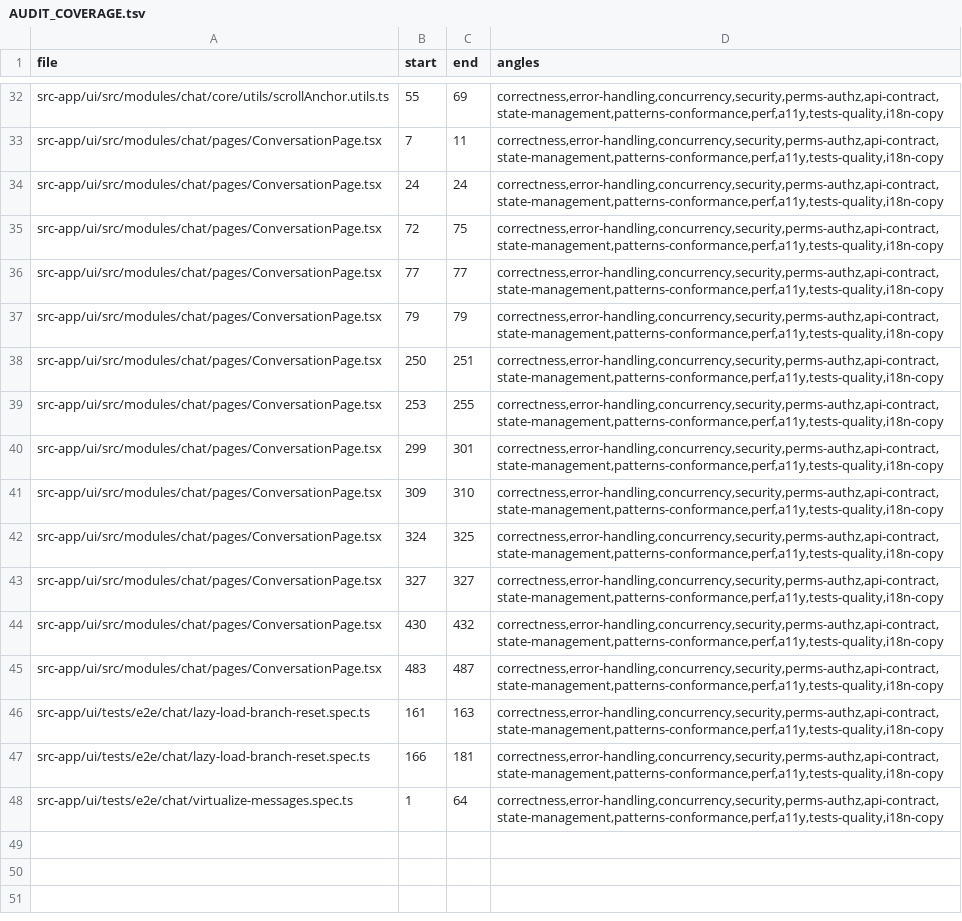
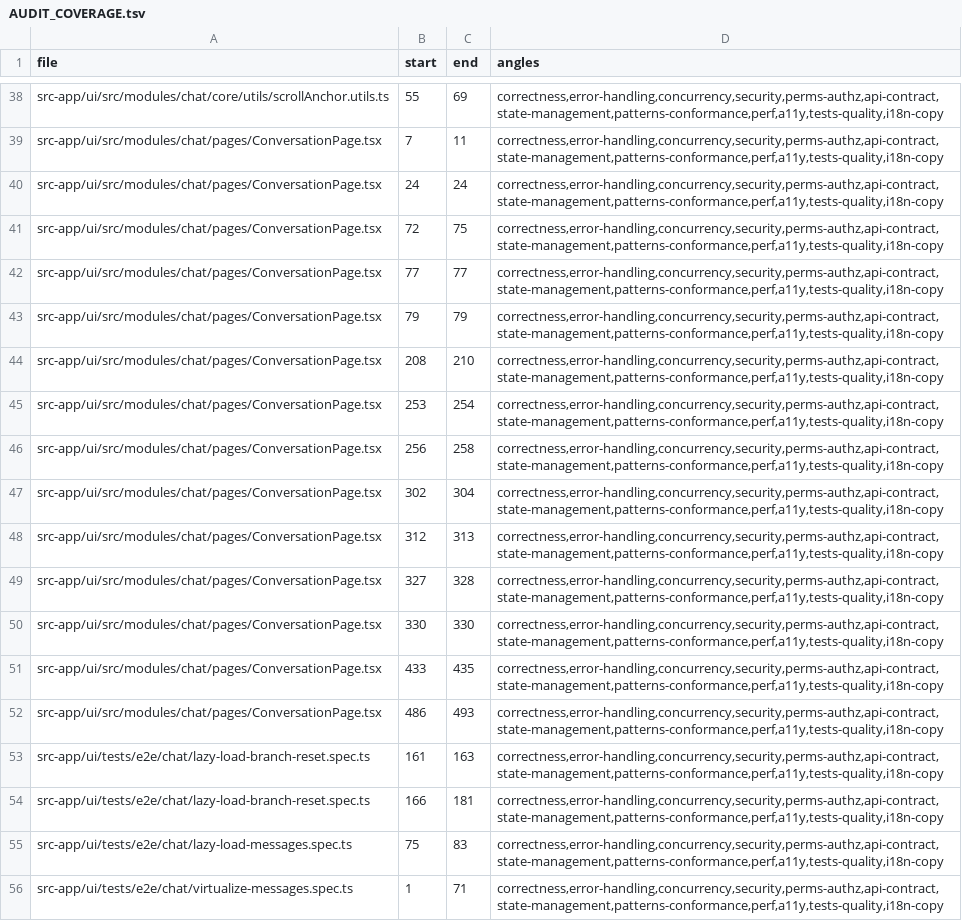
Before and after one commit to ziee-ai/ziee, a TSV file: .lifecycle/virtualize-conversation-messages/AUDIT_COVERAGE.tsv, drawn as a sheet; only a part is shown, gaps mark what is left out; the diff covers the shown part only.

```diff
--- a/.lifecycle/virtualize-conversation-messages/AUDIT_COVERAGE.tsv
+++ b/.lifecycle/virtualize-conversation-messages/AUDIT_COVERAGE.tsv
@@ -37,12 +43,14 @@ src-app/ui/src/modules/chat/pages/ConversationPage.tsx	77	77	correctness,error-h
 src-app/ui/src/modules/chat/pages/ConversationPage.tsx	79	79	correctness,error-handling,concurrency,security,perms-authz,api-contract,state-management,patterns-conformance,perf,a11y,tests-quality,i18n-copy
-src-app/ui/src/modules/chat/pages/ConversationPage.tsx	250	251	correctness,error-handling,concurrency,security,perms-authz,api-contract,state-management,patterns-conformance,perf,a11y,tests-quality,i18n-copy
-src-app/ui/src/modules/chat/pages/ConversationPage.tsx	253	255	correctness,error-handling,concurrency,security,perms-authz,api-contract,state-management,patterns-conformance,perf,a11y,tests-quality,i18n-copy
-src-app/ui/src/modules/chat/pages/ConversationPage.tsx	299	301	correctness,error-handling,concurrency,security,perms-authz,api-contract,state-management,patterns-conformance,perf,a11y,tests-quality,i18n-copy
-src-app/ui/src/modules/chat/pages/ConversationPage.tsx	309	310	correctness,error-handling,concurrency,security,perms-authz,api-contract,state-management,patterns-conformance,perf,a11y,tests-quality,i18n-copy
-src-app/ui/src/modules/chat/pages/ConversationPage.tsx	324	325	correctness,error-handling,concurrency,security,perms-authz,api-contract,state-management,patterns-conformance,perf,a11y,tests-quality,i18n-copy
-src-app/ui/src/modules/chat/pages/ConversationPage.tsx	327	327	correctness,error-handling,concurrency,security,perms-authz,api-contract,state-management,patterns-conformance,perf,a11y,tests-quality,i18n-copy
-src-app/ui/src/modules/chat/pages/ConversationPage.tsx	430	432	correctness,error-handling,concurrency,security,perms-authz,api-contract,state-management,patterns-conformance,perf,a11y,tests-quality,i18n-copy
-src-app/ui/src/modules/chat/pages/ConversationPage.tsx	483	487	correctness,error-handling,concurrency,security,perms-authz,api-contract,state-management,patterns-conformance,perf,a11y,tests-quality,i18n-copy
+src-app/ui/src/modules/chat/pages/ConversationPage.tsx	208	210	correctness,error-handling,concurrency,security,perms-authz,api-contract,state-management,patterns-conformance,perf,a11y,tests-quality,i18n-copy
+src-app/ui/src/modules/chat/pages/ConversationPage.tsx	253	254	correctness,error-handling,concurrency,security,perms-authz,api-contract,state-management,patterns-conformance,perf,a11y,tests-quality,i18n-copy
+src-app/ui/src/modules/chat/pages/ConversationPage.tsx	256	258	correctness,error-handling,concurrency,security,perms-authz,api-contract,state-management,patterns-conformance,perf,a11y,tests-quality,i18n-copy
+src-app/ui/src/modules/chat/pages/ConversationPage.tsx	302	304	correctness,error-handling,concurrency,security,perms-authz,api-contract,state-management,patterns-conformance,perf,a11y,tests-quality,i18n-copy
+src-app/ui/src/modules/chat/pages/ConversationPage.tsx	312	313	correctness,error-handling,concurrency,security,perms-authz,api-contract,state-management,patterns-conformance,perf,a11y,tests-quality,i18n-copy
+src-app/ui/src/modules/chat/pages/ConversationPage.tsx	327	328	correctness,error-handling,concurrency,security,perms-authz,api-contract,state-management,patterns-conformance,perf,a11y,tests-quality,i18n-copy
+src-app/ui/src/modules/chat/pages/ConversationPage.tsx	330	330	correctness,error-handling,concurrency,security,perms-authz,api-contract,state-management,patterns-conformance,perf,a11y,tests-quality,i18n-copy
+src-app/ui/src/modules/chat/pages/ConversationPage.tsx	433	435	correctness,error-handling,concurrency,security,perms-authz,api-contract,state-management,patterns-conformance,perf,a11y,tests-quality,i18n-copy
+src-app/ui/src/modules/chat/pages/ConversationPage.tsx	486	493	correctness,error-handling,concurrency,security,perms-authz,api-contract,state-management,patterns-conformance,perf,a11y,tests-quality,i18n-copy
 src-app/ui/tests/e2e/chat/lazy-load-branch-reset.spec.ts	161	163	correctness,error-handling,concurrency,security,perms-authz,api-contract,state-management,patterns-conformance,perf,a11y,tests-quality,i18n-copy
 src-app/ui/tests/e2e/chat/lazy-load-branch-reset.spec.ts	166	181	correctness,error-handling,concurrency,security,perms-authz,api-contract,state-management,patterns-conformance,perf,a11y,tests-quality,i18n-copy
-src-app/ui/tests/e2e/chat/virtualize-messages.spec.ts	1	64	correctness,error-handling,concurrency,security,perms-authz,api-contract,state-management,patterns-conformance,perf,a11y,tests-quality,i18n-copy
+src-app/ui/tests/e2e/chat/lazy-load-messages.spec.ts	75	83	correctness,error-handling,concurrency,security,perms-authz,api-contract,state-management,patterns-conformance,perf,a11y,tests-quality,i18n-copy
+src-app/ui/tests/e2e/chat/virtualize-messages.spec.ts	1	71	correctness,error-handling,concurrency,security,perms-authz,api-contract,state-management,patterns-conformance,perf,a11y,tests-quality,i18n-copy
```
Also changed, not shown: 7 added rows, 1 removed row and 29 edited cells elsewhere in this file.
